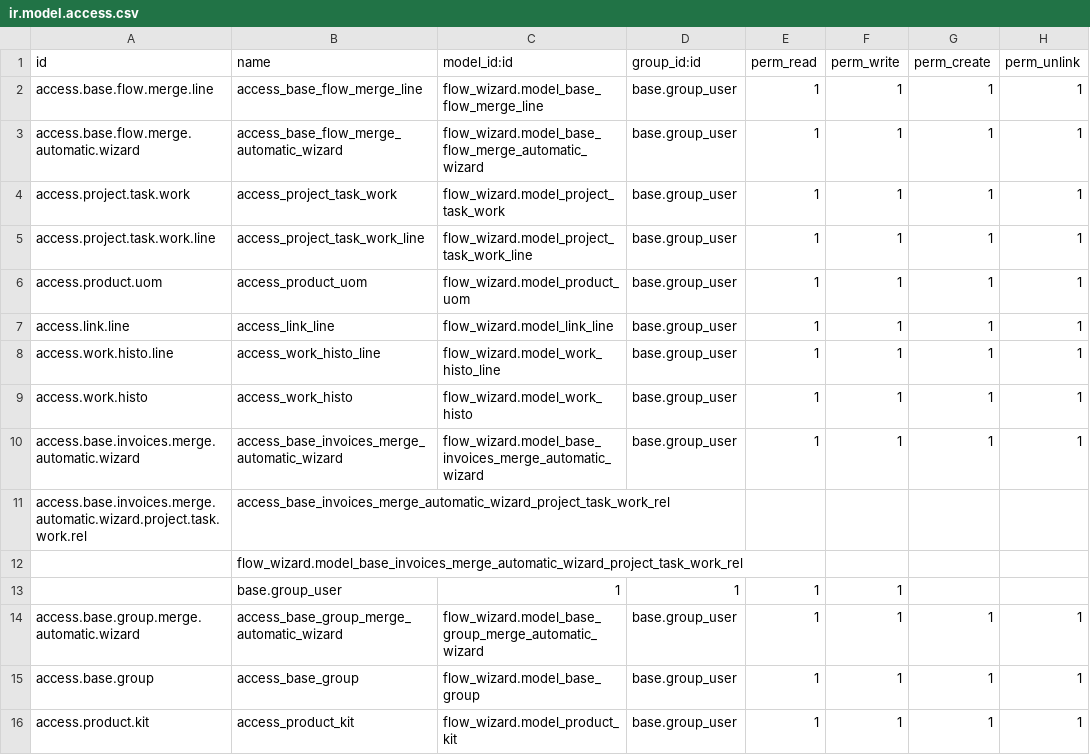
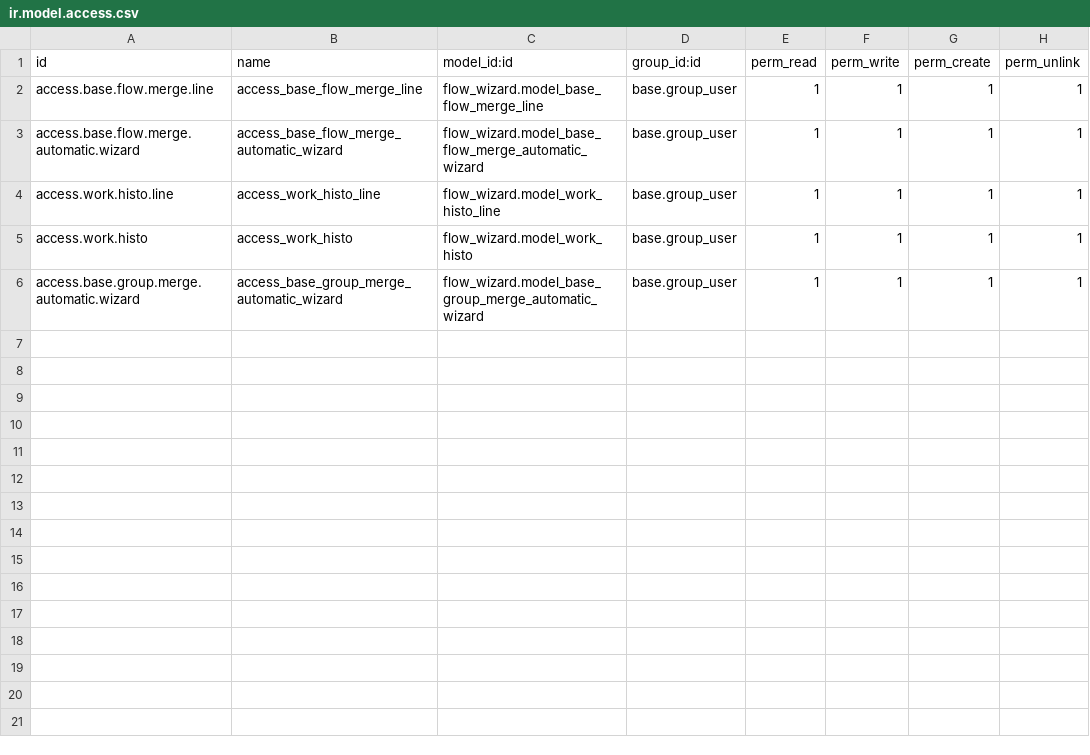
Before and after one commit to bellaaj222/odootest, a CSV file: flow_wizard/security/ir.model.access.csv, drawn as a sheet; the diff names each change by its address in the sheet, - before the commit and + after, or states it on an @@ line.

```diff
--- a/flow_wizard/security/ir.model.access.csv
+++ b/flow_wizard/security/ir.model.access.csv
-row 4: access.project.task.work | access_project_task_work | flow_wizard.model_project_task_work | base.group_user | 1 | 1 | 1 | 1
-row 5: access.project.task.work.line | access_project_task_work_line | flow_wizard.model_project_task_work_line | base.group_user | 1 | 1 | 1 | 1
-row 6: access.product.uom | access_product_uom | flow_wizard.model_product_uom | base.group_user | 1 | 1 | 1 | 1
-row 7: access.link.line | access_link_line | flow_wizard.model_link_line | base.group_user | 1 | 1 | 1 | 1
-row 10: access.base.invoices.merge.automatic.wizard | access_base_invoices_merge_automatic_wizard | flow_wizard.model_base_invoices_merge_automatic_wizard | base.group_user | 1 | 1 | 1 | 1
-row 11: access.base.invoices.merge.automatic.wizard.project.task.work.rel | access_base_invoices_merge_automatic_wizard_project_task_work_rel
-row 12:  | flow_wizard.model_base_invoices_merge_automatic_wizard_project_task_work_rel
-row 13:  | base.group_user | 1 | 1 | 1 | 1
-row 15: access.base.group | access_base_group | flow_wizard.model_base_group | base.group_user | 1 | 1 | 1 | 1
-row 16: access.product.kit | access_product_kit | flow_wizard.model_product_kit | base.group_user | 1 | 1 | 1 | 1
```
Also changed, not shown: 5 other files.
